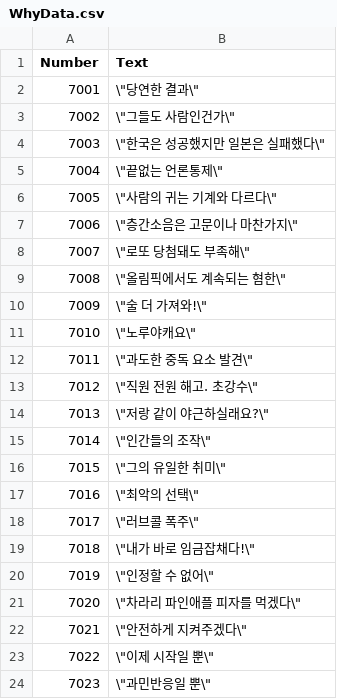
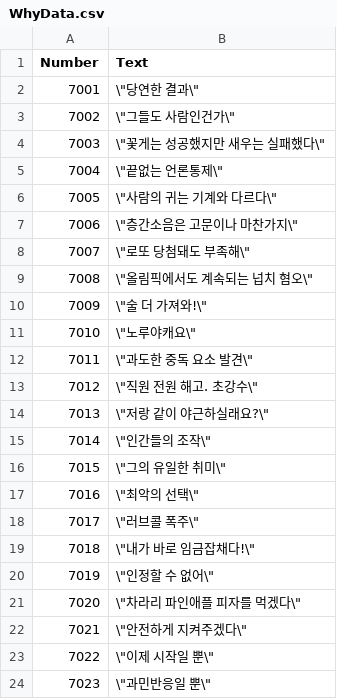
Before and after one commit to tyrosine1153/Stove_GameJam_August_Journalist, a CSV file: Journalist/Assets/Resources/CSV/WhyData.csv, drawn as a sheet.

```diff
--- a/Journalist/Assets/Resources/CSV/WhyData.csv
+++ b/Journalist/Assets/Resources/CSV/WhyData.csv
@@ -3,3 +3,3 @@ Number,Text
 7002,\"그들도 사람인건가\"
-7003,\"한국은 성공했지만 일본은 실패했다\"
+7003,\"꽃게는 성공했지만 새우는 실패했다\"
 7004,\"끝없는 언론통제\"
@@ -8,3 +8,3 @@ Number,Text
 7007,\"로또 당첨돼도 부족해\"
-7008,\"올림픽에서도 계속되는 혐한\"
+7008,\"올림픽에서도 계속되는 넙치 혐오\"
 7009,\"술 더 가져와!\"
```
Also changed, not shown: Journalist/Assets/Resources/CSV/HowData.csv, Journalist/Assets/Resources/CSV/WhatData.csv, 3 other files.
